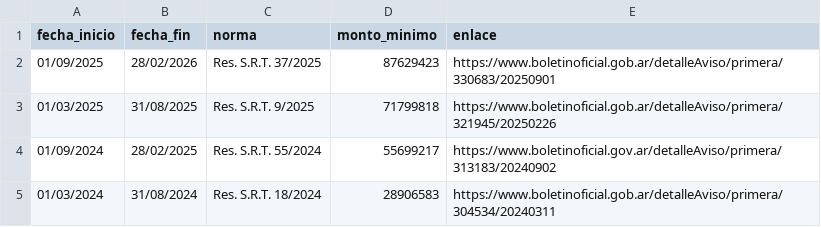
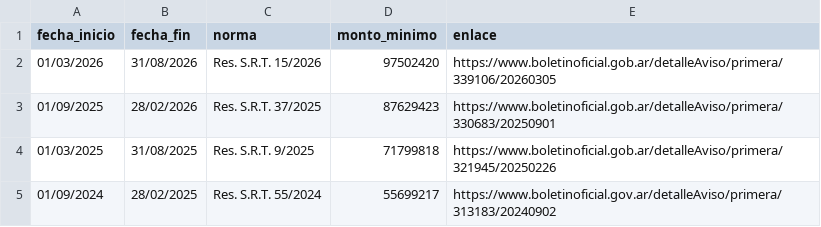
Before and after one commit to tribunaldeltrabajo/sistema_tribunal, a CSV file: data/dataset_pisos.csv, drawn as a sheet; only a part is shown; the shorter side is filled out with more unchanged rows.

```diff
--- a/data/dataset_pisos.csv
+++ b/data/dataset_pisos.csv
@@ -1,2 +1,3 @@
 fecha_inicio,fecha_fin,norma,monto_minimo,enlace
+01/03/2026,31/08/2026,Res. S.R.T. 15/2026,97502420,https://www.boletinoficial.gob.ar/detalleAviso/primera/339106/20260305
 01/09/2025,28/02/2026,Res. S.R.T. 37/2025,87629423,https://www.boletinoficial.gob.ar/detalleAviso/primera/330683/20250901
```
Also changed, not shown: data/Dataset_JUS.csv, data/dataset_ipc.csv, 1 other file.
